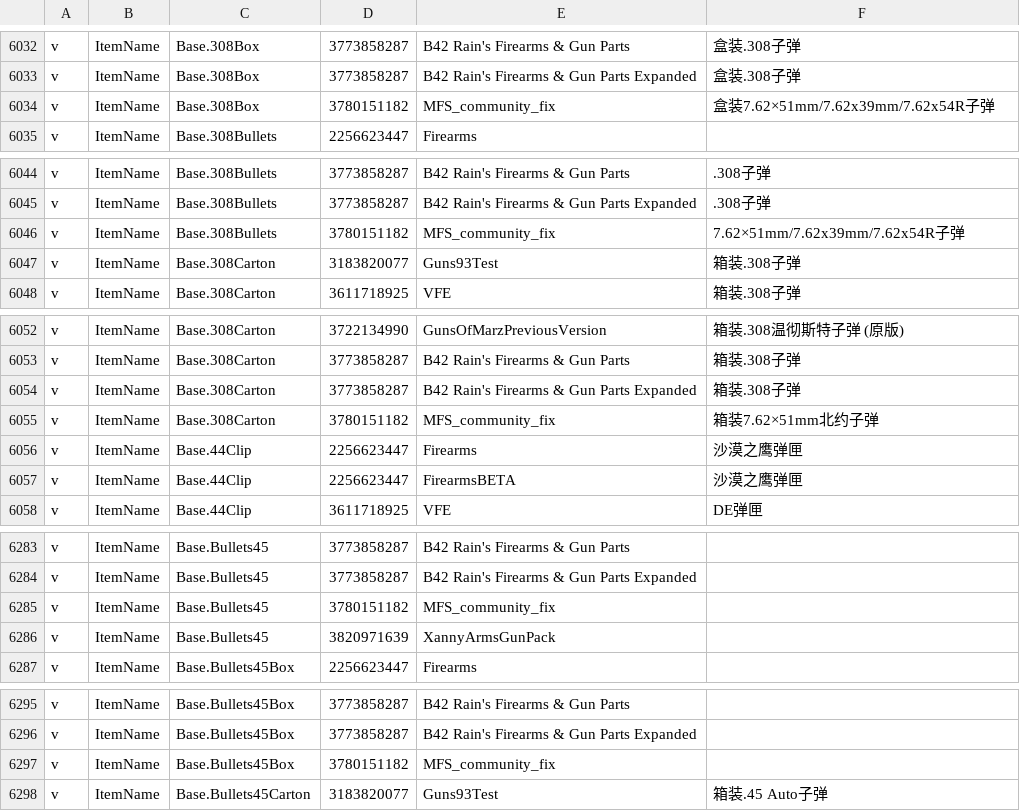
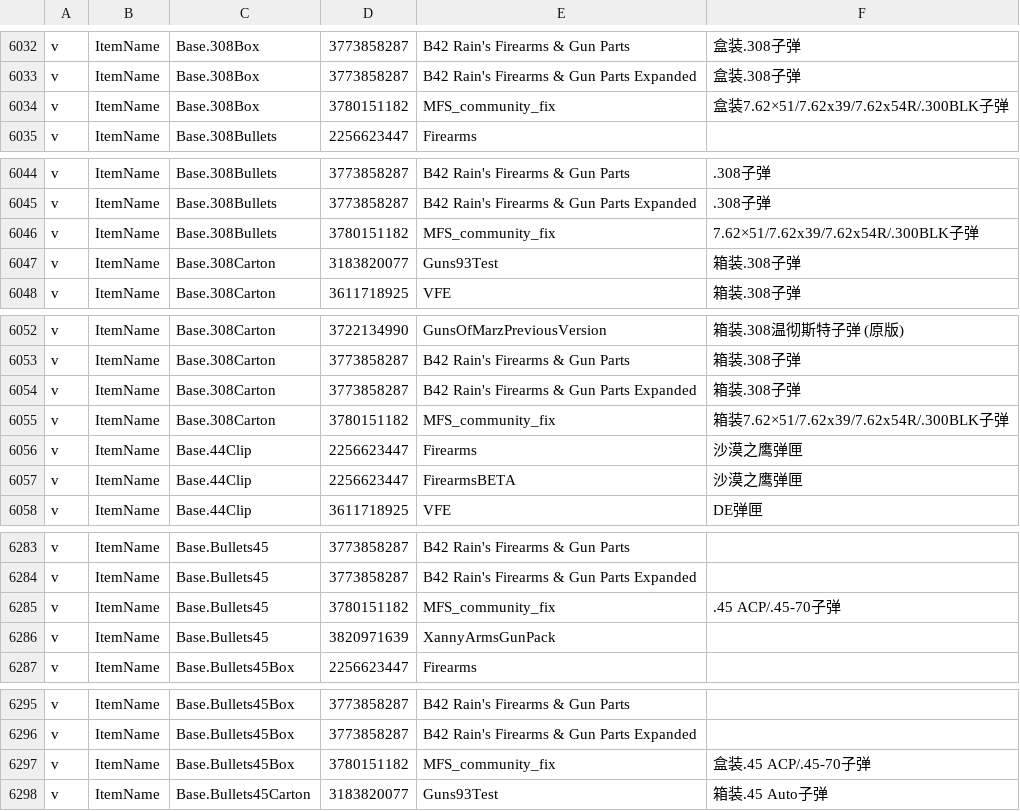
Before and after one commit to Minidoracat/MinidoracatModLangFor42, a TSV file: MOD/MinidoracatModLangFor42/Contents/mods/MinidoracatModLangFor42/42/media/CatModLang/variants_CN.tsv, drawn as a sheet; only a part is shown, gaps mark what is left out; the diff covers the shown part only.

```diff
--- a/MOD/MinidoracatModLangFor42/Contents/mods/MinidoracatModLangFor42/42/media/CatModLang/variants_CN.tsv
+++ b/MOD/MinidoracatModLangFor42/Contents/mods/MinidoracatModLangFor42/42/media/CatModLang/variants_CN.tsv
@@ -6033,3 +6033,3 @@ v	ItemName	Base.308Box	3773858287	B42 Rain's Firearms & Gun Parts	盒装.308子
 v	ItemName	Base.308Box	3773858287	B42 Rain's Firearms & Gun Parts Expanded	盒装.308子弹
-v	ItemName	Base.308Box	3780151182	MFS_community_fix	盒装7.62×51mm/7.62x39mm/7.62x54R子弹
+v	ItemName	Base.308Box	3780151182	MFS_community_fix	盒装7.62×51/7.62x39/7.62x54R/.300BLK子弹
 v	ItemName	Base.308Bullets	2256623447	Firearms	
@@ -6045,3 +6045,3 @@ v	ItemName	Base.308Bullets	3773858287	B42 Rain's Firearms & Gun Parts	.308子弹
 v	ItemName	Base.308Bullets	3773858287	B42 Rain's Firearms & Gun Parts Expanded	.308子弹
-v	ItemName	Base.308Bullets	3780151182	MFS_community_fix	7.62×51mm/7.62x39mm/7.62x54R子弹
+v	ItemName	Base.308Bullets	3780151182	MFS_community_fix	7.62×51/7.62x39/7.62x54R/.300BLK子弹
 v	ItemName	Base.308Carton	3183820077	Guns93Test	箱装.308子弹
@@ -6054,3 +6054,3 @@ v	ItemName	Base.308Carton	3773858287	B42 Rain's Firearms & Gun Parts	箱装.308
 v	ItemName	Base.308Carton	3773858287	B42 Rain's Firearms & Gun Parts Expanded	箱装.308子弹
-v	ItemName	Base.308Carton	3780151182	MFS_community_fix	箱装7.62×51mm北约子弹
+v	ItemName	Base.308Carton	3780151182	MFS_community_fix	箱装7.62×51/7.62x39/7.62x54R/.300BLK子弹
 v	ItemName	Base.44Clip	2256623447	Firearms	沙漠之鹰弹匣
@@ -6284,3 +6284,3 @@ v	ItemName	Base.Bullets45	3773858287	B42 Rain's Firearms & Gun Parts
 v	ItemName	Base.Bullets45	3773858287	B42 Rain's Firearms & Gun Parts Expanded	
-v	ItemName	Base.Bullets45	3780151182	MFS_community_fix	
+v	ItemName	Base.Bullets45	3780151182	MFS_community_fix	.45 ACP/.45-70子弹
 v	ItemName	Base.Bullets45	3820971639	XannyArmsGunPack	
@@ -6296,3 +6296,3 @@ v	ItemName	Base.Bullets45Box	3773858287	B42 Rain's Firearms & Gun Parts
 v	ItemName	Base.Bullets45Box	3773858287	B42 Rain's Firearms & Gun Parts Expanded	
-v	ItemName	Base.Bullets45Box	3780151182	MFS_community_fix	
+v	ItemName	Base.Bullets45Box	3780151182	MFS_community_fix	盒装.45 ACP/.45-70子弹
 v	ItemName	Base.Bullets45Carton	3183820077	Guns93Test	箱装.45 Auto子弹
```
Also changed, not shown: 4 edited cells elsewhere in this file, MOD/MinidoracatModLangFor42/Contents/mods/MinidoracatModLangFor42/42/media/CatModLang/conflicts.tsv, MOD/MinidoracatModLangFor42/Contents/mods/MinidoracatModLangFor42/42/media/CatModLang/variants_CH.tsv, 2 other files.
